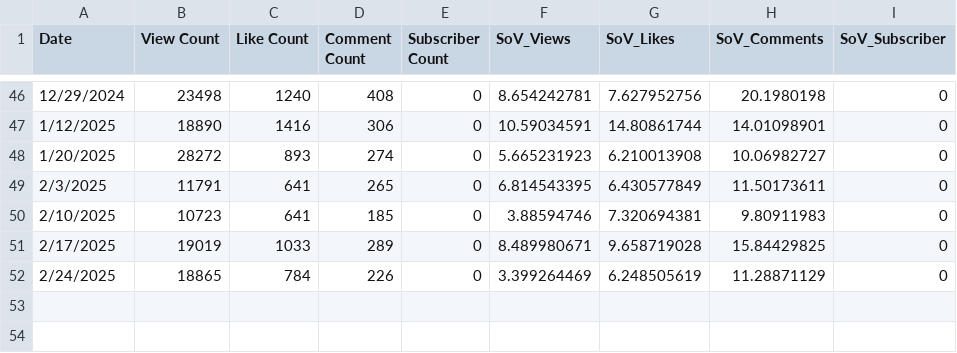
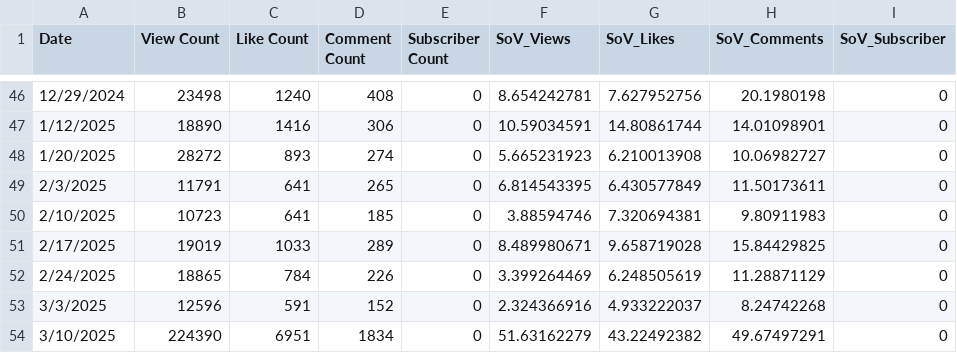
Before and after one commit to Cprogram06/smcp-dashboard, a CSV file: csvs/SOV - SoV_YT.csv, drawn as a sheet; only a part is shown, gaps mark what is left out; the diff names each change by its address in the sheet, - before the commit and + after, or states it on an @@ line.

```diff
--- a/csvs/SOV - SoV_YT.csv
+++ b/csvs/SOV - SoV_YT.csv
+row 53: 3/3/2025 | 12596 | 591 | 152 | 0 | 2.324366916 | 4.933222037 | 8.24742268 | 0
+row 54: 3/10/2025 | 224390 | 6951 | 1834 | 0 | 51.63162279 | 43.22492382 | 49.67497291 | 0
```
Also changed, not shown: csvs/SOV - SoV_twitter.csv, csvs/SOV - Twitch_SOV.csv, 9 other files.
